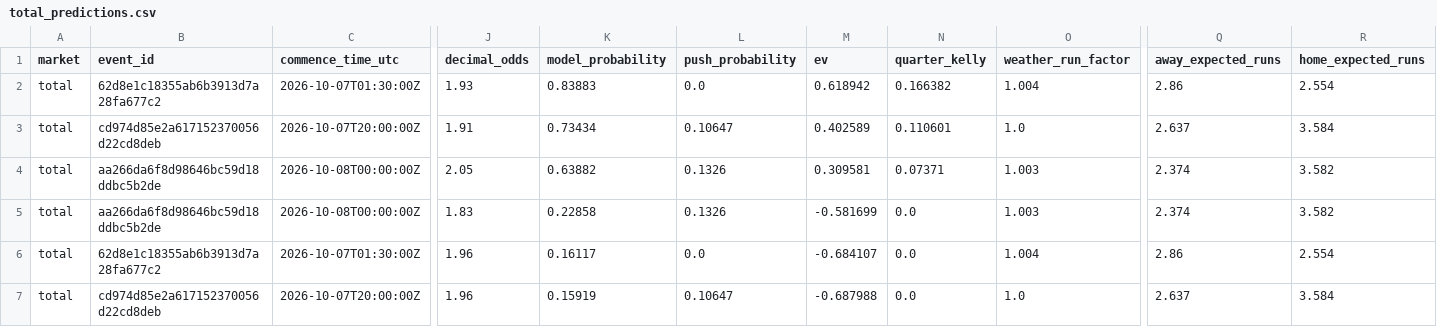
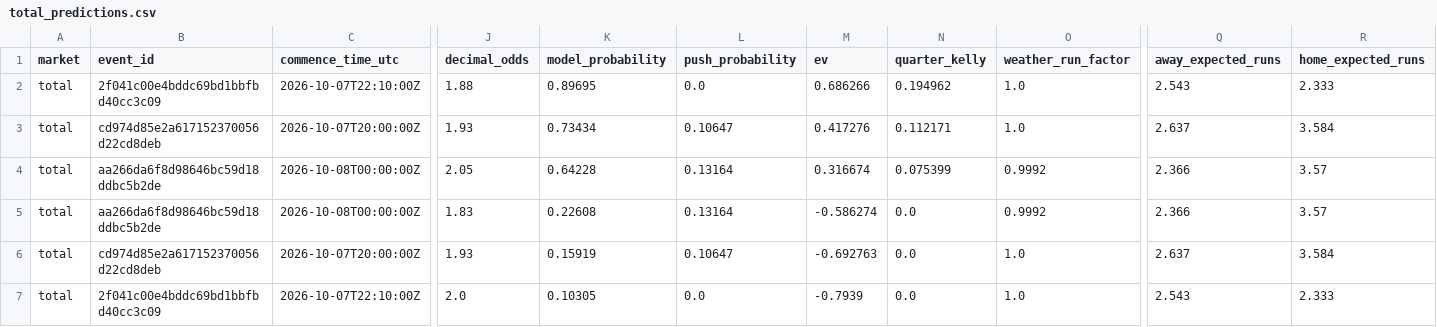
Before and after one commit to kouheiarai/mlb-ai-predictor, a CSV file: data/total_predictions.csv, drawn as a sheet; only a part is shown, gaps mark what is left out; removed rows and columns are numbered as before the commit, all else as after; rows hold the shown columns only; the diff covers the shown part only; the diff names each change by its address in the sheet, - before the commit and + after, or states it on an @@ line.

```diff
--- a/data/total_predictions.csv
+++ b/data/total_predictions.csv
-B2 (event_id): 62d8e1c18355ab6b3913d7a28fa677c2
+B2 (event_id): 2f041c00e4bddc69bd1bbfbd40cc3c09
-C2 (commence_time_utc): 2026-10-07T01:30:00Z
+C2 (commence_time_utc): 2026-10-07T22:10:00Z
-J2 (decimal_odds): 1.93
+J2 (decimal_odds): 1.88
-K2 (model_probability): 0.83883
+K2 (model_probability): 0.89695
-M2 (ev): 0.618942
+M2 (ev): 0.686266
-N2 (quarter_kelly): 0.166382
+N2 (quarter_kelly): 0.194962
-O2 (weather_run_factor): 1.004
+O2 (weather_run_factor): 1.0
-Q2 (away_expected_runs): 2.86
+Q2 (away_expected_runs): 2.543
-R2 (home_expected_runs): 2.554
+R2 (home_expected_runs): 2.333
-J3 (decimal_odds): 1.91
+J3 (decimal_odds): 1.93
-M3 (ev): 0.402589
+M3 (ev): 0.417276
-N3 (quarter_kelly): 0.110601
+N3 (quarter_kelly): 0.112171
-K4 (model_probability): 0.63882
+K4 (model_probability): 0.64228
-L4:L5 (push_probability): 0.1326
+L4:L5 (push_probability): 0.13164
-M4 (ev): 0.309581
+M4 (ev): 0.316674
-N4 (quarter_kelly): 0.07371
+N4 (quarter_kelly): 0.075399
-O4:O5 (weather_run_factor): 1.003
+O4:O5 (weather_run_factor): 0.9992
-Q4:Q5 (away_expected_runs): 2.374
+Q4:Q5 (away_expected_runs): 2.366
-R4:R5 (home_expected_runs): 3.582
+R4:R5 (home_expected_runs): 3.57
-K5 (model_probability): 0.22858
+K5 (model_probability): 0.22608
-M5 (ev): -0.581699
+M5 (ev): -0.586274
-row 6: total | 62d8e1c18355ab6b3913d7a28fa677c2 | 2026-10-07T01:30:00Z | 1.96 | 0.16117 | 0.0 | -0.684107 | 0.0 | 1.004 | 2.86 | 2.554
-J6 (decimal_odds): 1.96
+J6 (decimal_odds): 1.93
-M6 (ev): -0.687988
+M6 (ev): -0.692763
+row 7: total | 2f041c00e4bddc69bd1bbfbd40cc3c09 | 2026-10-07T22:10:00Z | 2.0 | 0.10305 | 0.0 | -0.7939 | 0.0 | 1.0 | 2.543 | 2.333
```
Also changed, not shown: 5 edited cells elsewhere in this file, data/predictions.csv, docs/predictions.csv, 57 other files.
